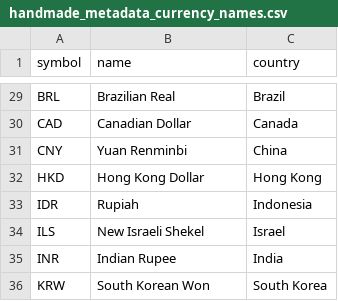
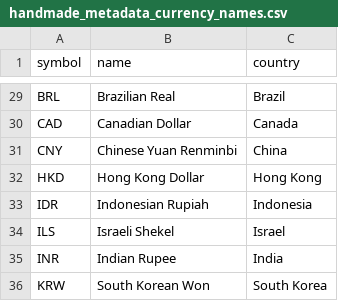
Before and after one commit to torfason/fxconvert, a CSV file: build/handmade_metadata_currency_names.csv, drawn as a sheet; only a part is shown, gaps mark what is left out.

Commit message:
Update currency lists and docs

```diff
--- a/build/handmade_metadata_currency_names.csv
+++ b/build/handmade_metadata_currency_names.csv
@@ -30,6 +30,6 @@ BRL,Brazilian Real,Brazil
 CAD,Canadian Dollar,Canada
-CNY,Yuan Renminbi,China
+CNY,Chinese Yuan Renminbi,China
 HKD,Hong Kong Dollar,Hong Kong
-IDR,Rupiah,Indonesia
-ILS,New Israeli Shekel,Israel
+IDR,Indonesian Rupiah,Indonesia
+ILS,Israeli Shekel,Israel
 INR,Indian Rupee,India
```
Also changed, not shown: 1 other file.
